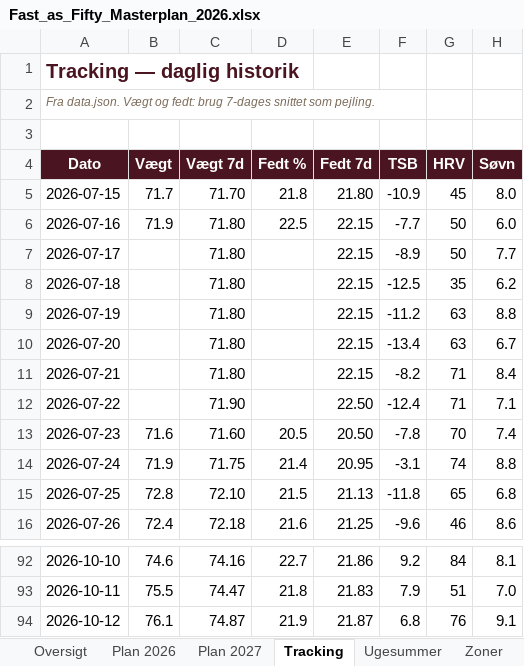
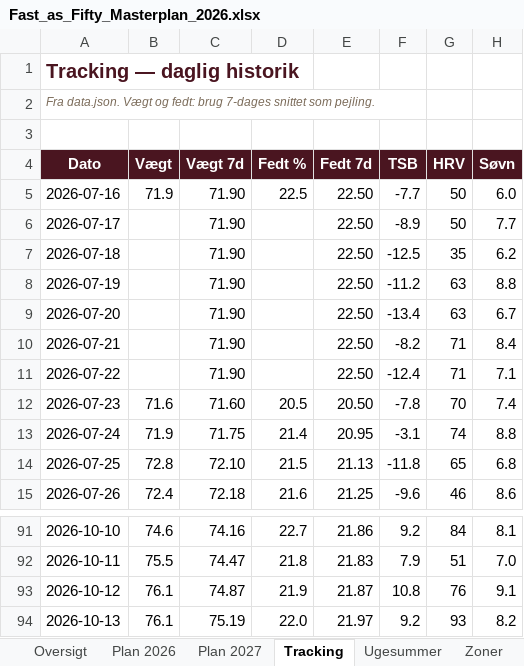
Before and after one commit to hammerbamsen/fast-as-50, an Excel workbook: data/Fast_as_Fifty_Masterplan_2026.xlsx, sheet Tracking, drawn as a sheet; only a part is shown, gaps mark what is left out; values as stored, in another font and other column widths than the file's, no borders; removed rows and columns are numbered as before the commit, all else as after; the diff names each change by its address in the sheet, - before the commit and + after, or states it on an @@ line.

```diff
--- a/data/Fast_as_Fifty_Masterplan_2026.xlsx (sheet Tracking)
+++ b/data/Fast_as_Fifty_Masterplan_2026.xlsx (sheet Tracking)
-row 5: 2026-07-15 | 71.7 | 71.70 | 21.8 | 21.80 | -10.9 | 45 | 8.0
-C5:C10 (Vægt 7d): 71.80
+C5:C10 (Vægt 7d): 71.90
-E5:E10 (Fedt 7d): 22.15
+E5:E10 (Fedt 7d): 22.50
-F93 (TSB): 6.8
+F93 (TSB): 10.8
+row 94: 2026-10-13 | 76.1 | 75.19 | 22.0 | 21.97 | 9.2 | 93 | 8.2
```
Also changed, not shown: sheet Ugesummer, sheet Oversigt, 1 other file.
